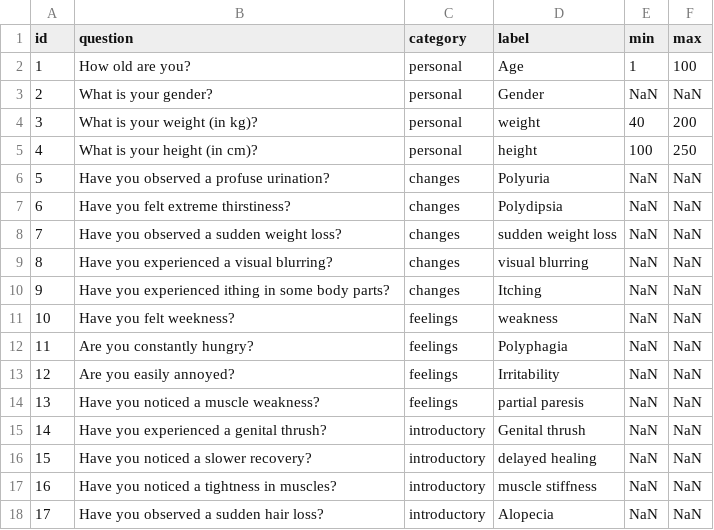
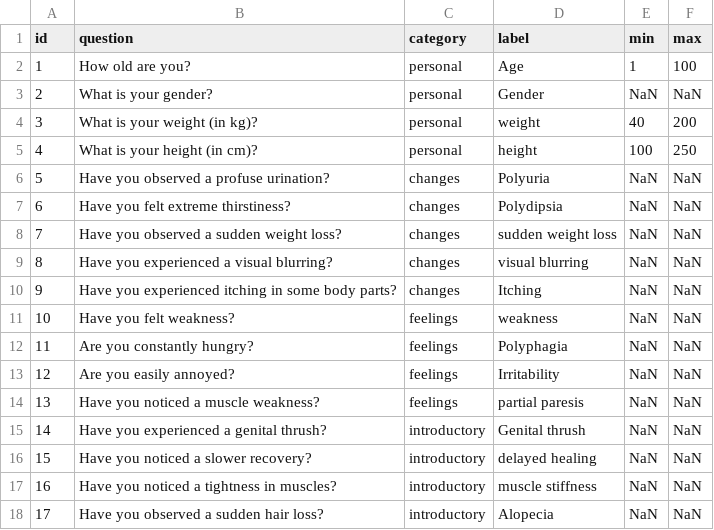
Before and after one commit to Doctorinna/backend, a CSV file: backend/risk_factors/management/commands/data/questions.csv, drawn as a sheet; only a part is shown.

```diff
--- a/backend/risk_factors/management/commands/data/questions.csv
+++ b/backend/risk_factors/management/commands/data/questions.csv
@@ -9,4 +9,4 @@ id,question,category,label,min,max
 8,Have you experienced a visual blurring?,changes,visual blurring,NaN,NaN
-9,Have you experienced ithing in some body parts?,changes,Itching,NaN,NaN
-10,Have you felt weekness?,feelings,weakness,NaN,NaN
+9,Have you experienced itching in some body parts?,changes,Itching,NaN,NaN
+10,Have you felt weakness?,feelings,weakness,NaN,NaN
 11,Are you constantly hungry?,feelings,Polyphagia,NaN,NaN
```
Also changed, not shown: 2 other files.
